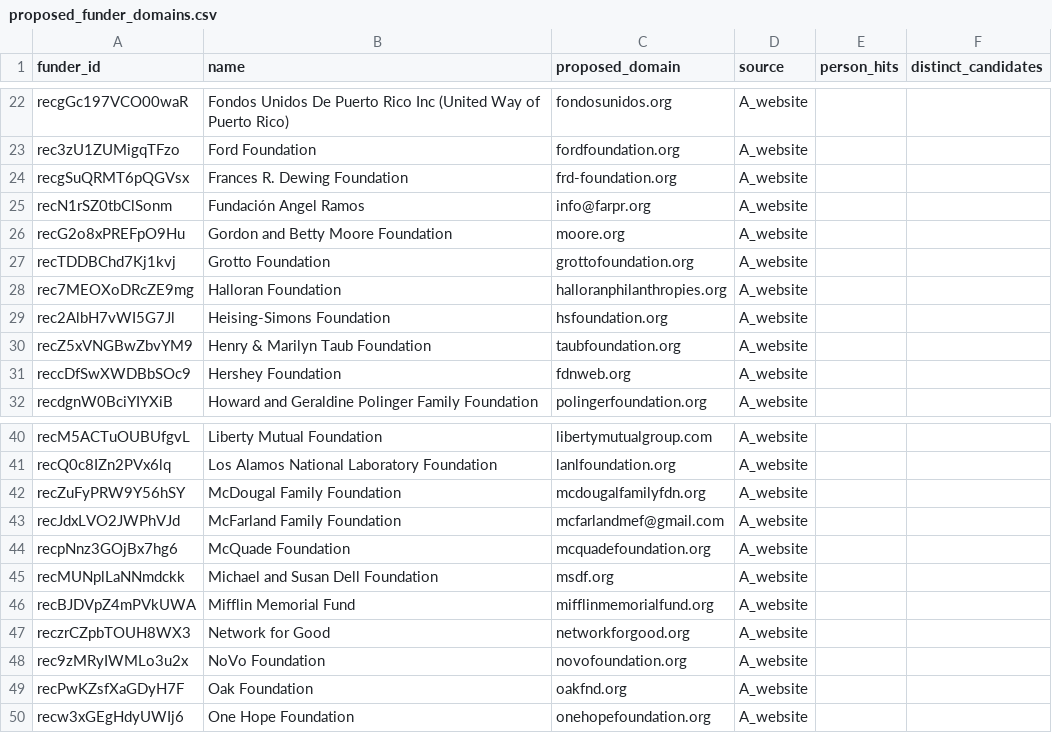
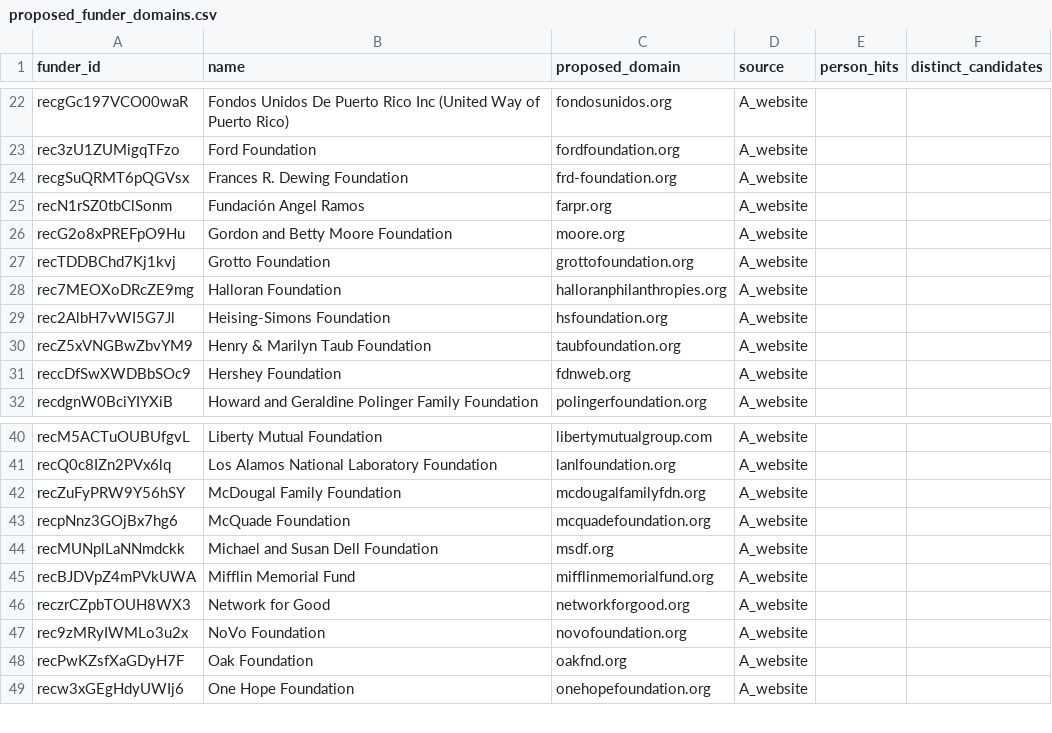
Before and after one commit to matthewlkramer/Wildflower-CRM, a CSV file: proposed_funder_domains.csv, drawn as a sheet; only a part is shown, gaps mark what is left out.

```diff
--- a/proposed_funder_domains.csv
+++ b/proposed_funder_domains.csv
@@ -24,3 +24,3 @@ rec3zU1ZUMigqTFzo,Ford Foundation,fordfoundation.org,A_website,,
 recgSuQRMT6pQGVsx,Frances R. Dewing Foundation,frd-foundation.org,A_website,,
-recN1rSZ0tbClSonm,Fundación Angel Ramos,info@farpr.org,A_website,,
+recN1rSZ0tbClSonm,Fundación Angel Ramos,farpr.org,A_website,,
 recG2o8xPREFpO9Hu,Gordon and Betty Moore Foundation,moore.org,A_website,,
@@ -42,3 +42,2 @@ recQ0c8IZn2PVx6lq,Los Alamos National Laboratory Foundation,lanlfoundation.org,A
 recZuFyPRW9Y56hSY,McDougal Family Foundation,mcdougalfamilyfdn.org,A_website,,
-recJdxLVO2JWPhVJd,McFarland Family Foundation,mcfarlandmef@gmail.com,A_website,,
 recpNnz3GOjBx7hg6,McQuade Foundation,mcquadefoundation.org,A_website,,
```
Also changed, not shown: 1 other file.
